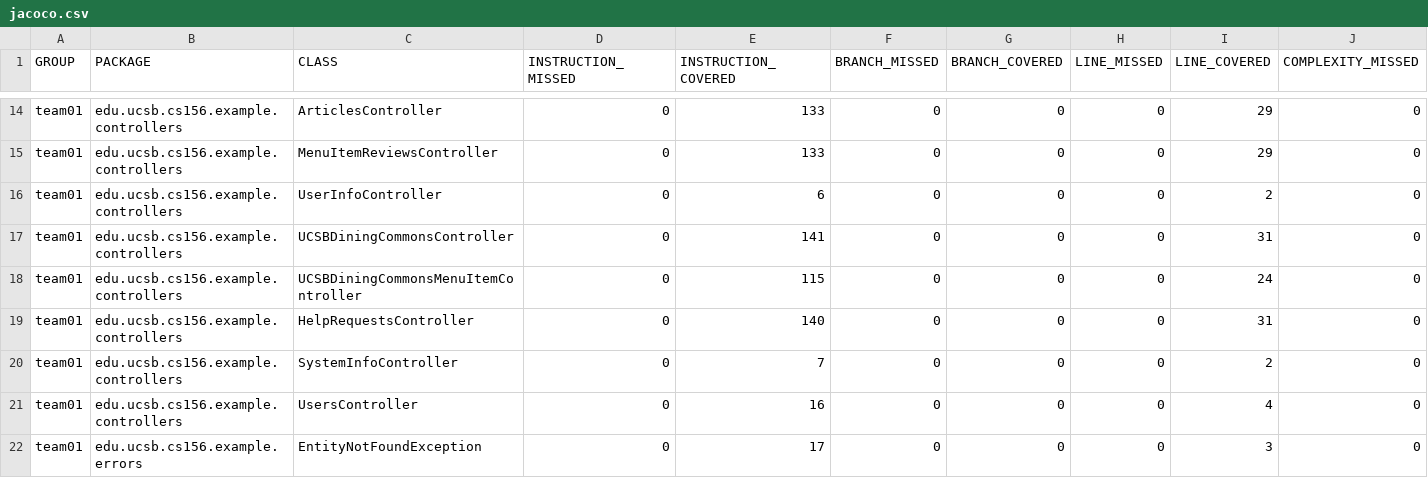
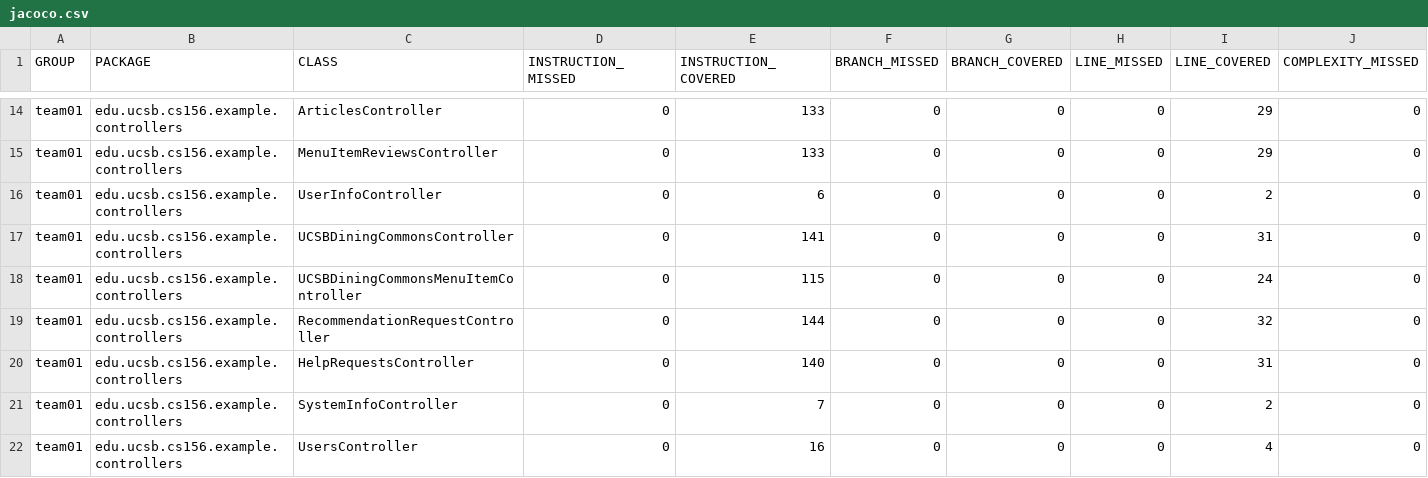
Before and after one commit to ucsb-cs156-s25/team02-s25-15, a CSV file: jacoco/jacoco.csv, drawn as a sheet; only a part is shown, gaps mark what is left out; the shorter side is filled out with more unchanged rows; rows hold the shown columns only; the diff names each change by its address in the sheet, - before the commit and + after, or states it on an @@ line.

Commit message:
Deploying to gh-pages from @ ucsb-cs156-s25/team02-s25-15@95894cc88f826e8106bbad29033425db9177dc45 🚀

```diff
--- a/jacoco/jacoco.csv
+++ b/jacoco/jacoco.csv
+row 19: team01 | edu.ucsb.cs156.example.controllers | RecommendationRequestController | 0 | 144 | 0 | 0 | 0 | 32 | 0
```
Also changed, not shown: 7 other files.
